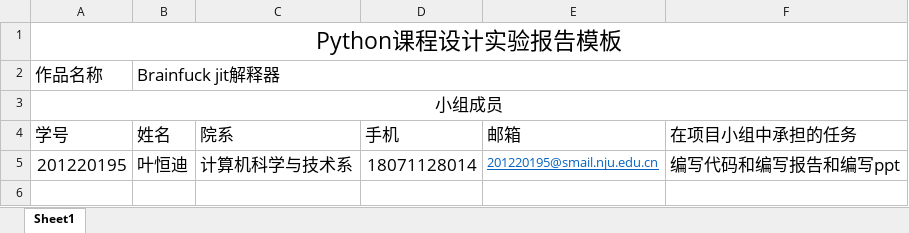
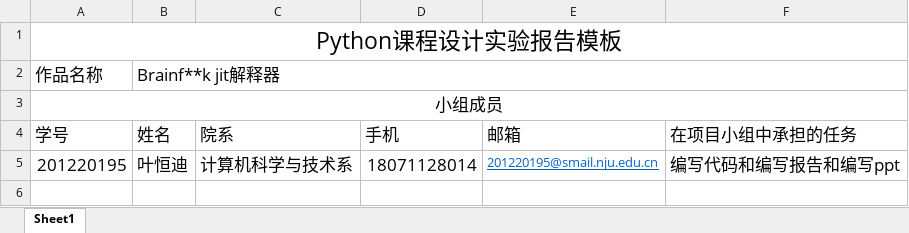
Before and after one commit to UshioA/bfpy, an Excel workbook: 课程设计要求/课程设计实验报告模板(2023秋).xlsx, sheet Sheet1, drawn as a sheet; only a part is shown; values as stored, in another font and other column widths than the file's, no borders; charts and pictures not drawn; the diff covers the shown part only; the diff names each change by its address in the sheet, - before the commit and + after, or states it on an @@ line.

```diff
--- a/课程设计要求/课程设计实验报告模板(2023秋).xlsx (sheet Sheet1)
+++ b/课程设计要求/课程设计实验报告模板(2023秋).xlsx (sheet Sheet1)
-B2: Brainfuck jit解释器
+B2: Brainf**k jit解释器
```
Also changed, not shown: 4 edited cells elsewhere in this sheet, charts or pictures, 3 other files.
